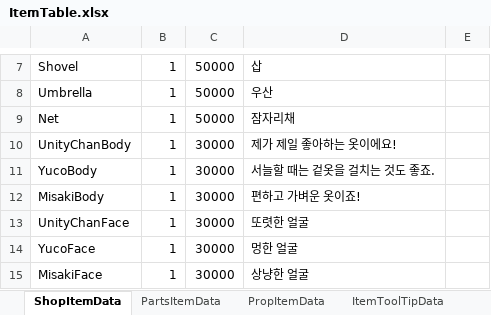
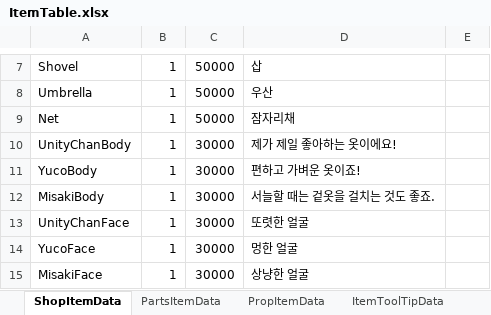
Before and after one commit to solhwi/SebamoScript, an Excel workbook: Excels/ItemTable.xlsx, sheet ShopItemData, drawn as a sheet; only a part is shown, gaps mark what is left out; values as stored, in another font and other column widths than the file's, no borders; the diff names each change by its address in the sheet, - before the commit and + after, or states it on an @@ line.

Commit message:
[지현] 문구 변경

```diff
--- a/Excels/ItemTable.xlsx (sheet ShopItemData)
+++ b/Excels/ItemTable.xlsx (sheet ShopItemData)
-D11: 서늘할 때는 겉옷을 걸치는 것도 좋죠.
+D11: 편하고 가벼운 옷이죠!
-D12: 편하고 가벼운 옷이죠!
+D12: 서늘할 때는 겉옷을 걸치는 것도 좋죠.
```
